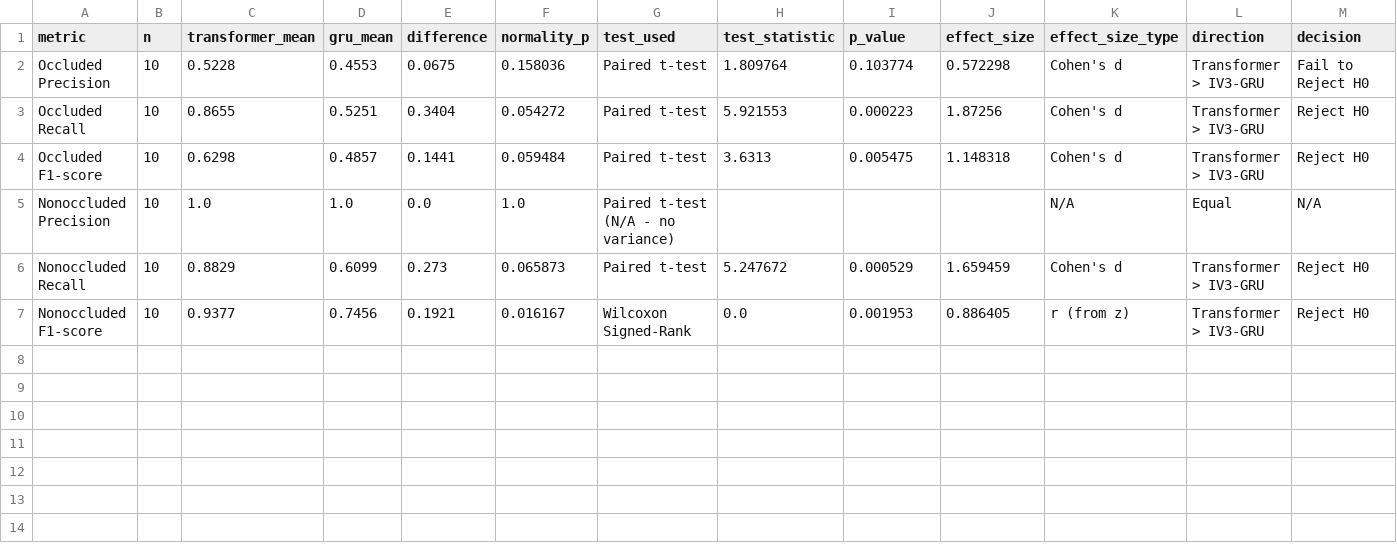
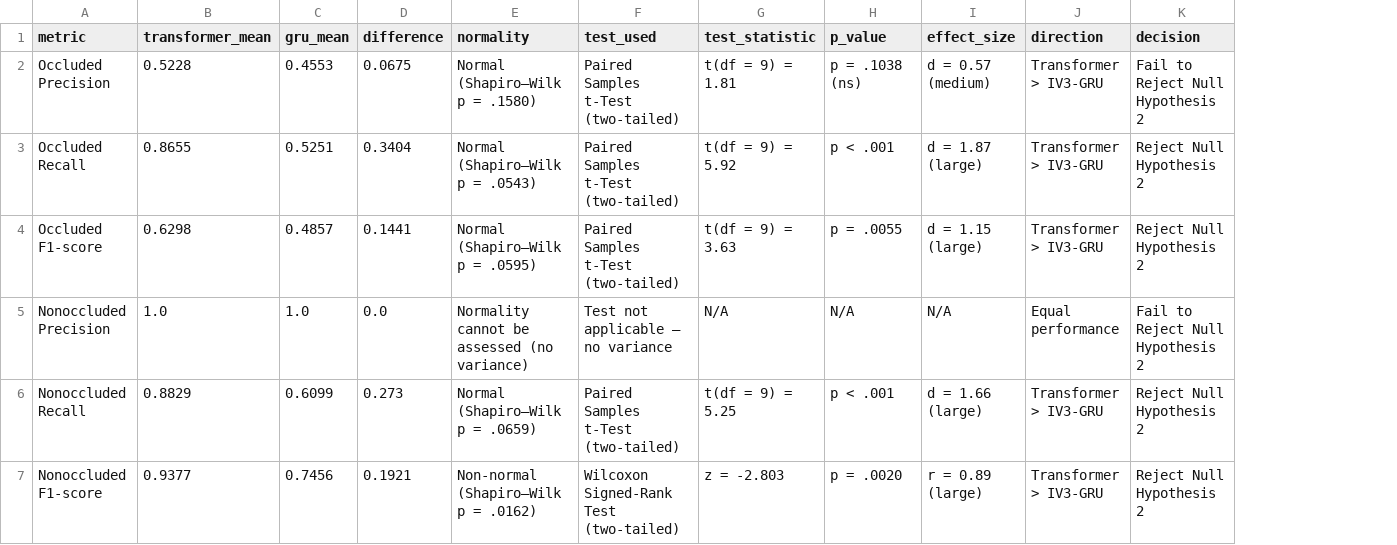
Before and after one commit to jeipab/fslr-transformer-vs-iv3gru, a CSV file: metrics/stat test/classification/Classification-StatsResults.csv, drawn as a sheet; removed rows and columns are numbered as before the commit, all else as after; the diff names each change by its address in the sheet, - before the commit and + after, or states it on an @@ line.

```diff
--- a/metrics/stat test/classification/Classification-StatsResults.csv
+++ b/metrics/stat test/classification/Classification-StatsResults.csv
-column B (n), rows 2-7: all 10
-column F (normality_p), rows 2-7: 0.158036 | 0.054272 | 0.059484 | 1.0 | 0.065873 | 0.016167
+column E (normality), rows 2-7: Normal (Shapiro–Wilk p = .1580) | Normal (Shapiro–Wilk p = .0543) | Normal (Shapiro–Wilk p = .0595) | Normality cannot be assessed (no variance) | Normal (Shapiro–Wilk p = .0659) | Non-normal (Shapiro–Wilk p = .0162)
-column K (effect_size_type), rows 2-7: Cohen's d | Cohen's d | Cohen's d | N/A | Cohen's d | r (from z)
-F2:F4 (test_used): Paired t-test
+F2:F4 (test_used): Paired Samples t-Test (two-tailed)
-G2 (test_statistic): 1.809764
+G2 (test_statistic): t(df = 9) = 1.81
-H2 (p_value): 0.103774
+H2 (p_value): p = .1038 (ns)
-I2 (effect_size): 0.572298
+I2 (effect_size): d = 0.57 (medium)
-K2 (decision): Fail to Reject H0
+K2 (decision): Fail to Reject Null Hypothesis 2
-G3 (test_statistic): 5.921553
+G3 (test_statistic): t(df = 9) = 5.92
-H3 (p_value): 0.000223
+H3 (p_value): p < .001
-I3 (effect_size): 1.87256
+I3 (effect_size): d = 1.87 (large)
-K3:K4 (decision): Reject H0
+K3:K4 (decision): Reject Null Hypothesis 2
-G4 (test_statistic): 3.6313
+G4 (test_statistic): t(df = 9) = 3.63
-H4 (p_value): 0.005475
+H4 (p_value): p = .0055
-I4 (effect_size): 1.148318
+I4 (effect_size): d = 1.15 (large)
-F5 (test_used): Paired t-test (N/A - no variance)
+F5 (test_used): Test not applicable — no variance
-G5 (test_statistic): (empty)
+G5 (test_statistic): N/A
-H5 (p_value): (empty)
+H5 (p_value): N/A
-I5 (effect_size): (empty)
+I5 (effect_size): N/A
-J5 (direction): Equal
+J5 (direction): Equal performance
-K5 (decision): N/A
+K5 (decision): Fail to Reject Null Hypothesis 2
-F6 (test_used): Paired t-test
+F6 (test_used): Paired Samples t-Test (two-tailed)
-G6 (test_statistic): 5.247672
+G6 (test_statistic): t(df = 9) = 5.25
-H6 (p_value): 0.000529
+H6 (p_value): p < .001
-I6 (effect_size): 1.659459
+I6 (effect_size): d = 1.66 (large)
-K6:K7 (decision): Reject H0
+K6:K7 (decision): Reject Null Hypothesis 2
-F7 (test_used): Wilcoxon Signed-Rank
+F7 (test_used): Wilcoxon Signed-Rank Test (two-tailed)
-G7 (test_statistic): 0.0
+G7 (test_statistic): z = -2.803
-H7 (p_value): 0.001953
+H7 (p_value): p = .0020
-I7 (effect_size): 0.886405
+I7 (effect_size): r = 0.89 (large)
```
Also changed, not shown: metrics/stat test/recognition/Recognition-StatsResults.csv, 2 other files.
